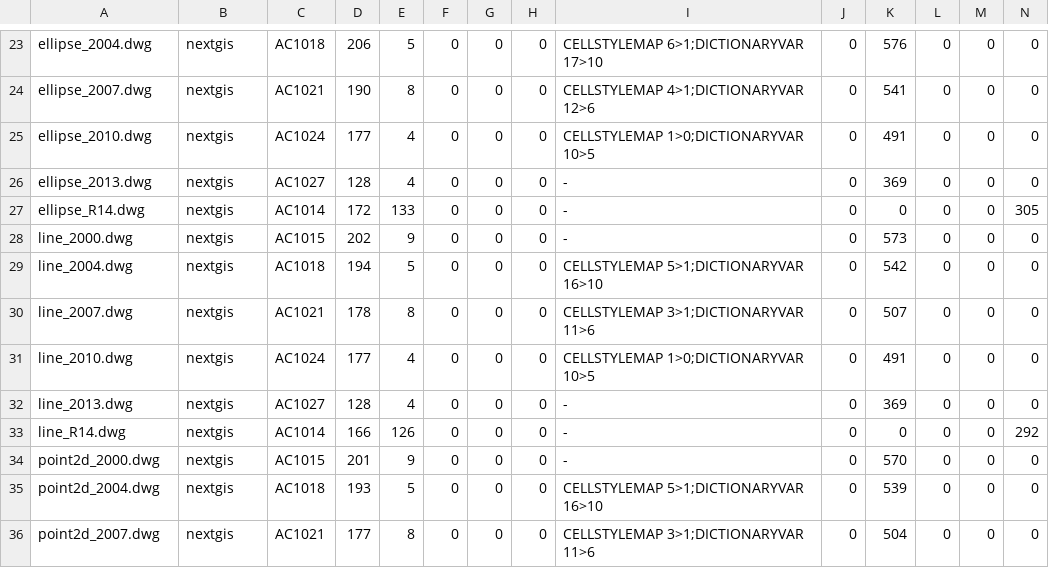
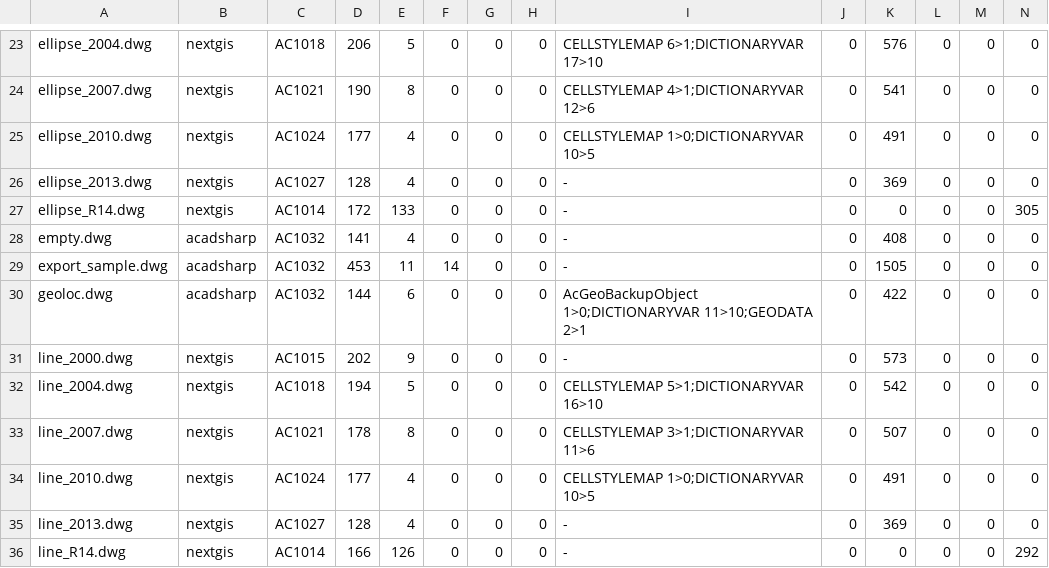
Before and after one commit to DrunkOnJava/dwg-rs, a TSV file: tools/corpus/baseline.tsv, drawn as a sheet; only a part is shown, gaps mark what is left out; the shorter side is filled out with more unchanged rows.

```diff
--- a/tools/corpus/baseline.tsv
+++ b/tools/corpus/baseline.tsv
@@ -27,2 +27,5 @@ ellipse_2013.dwg	nextgis	AC1027	128	4	0	0	0	-	0	369	0	0	0
 ellipse_R14.dwg	nextgis	AC1014	172	133	0	0	0	-	0	0	0	0	305
+empty.dwg	acadsharp	AC1032	141	4	0	0	0	-	0	408	0	0	0
+export_sample.dwg	acadsharp	AC1032	453	11	14	0	0	-	0	1505	0	0	0
+geoloc.dwg	acadsharp	AC1032	144	6	0	0	0	AcGeoBackupObject 1>0;DICTIONARYVAR 11>10;GEODATA 2>1	0	422	0	0	0
 line_2000.dwg	nextgis	AC1015	202	9	0	0	0	-	0	573	0	0	0
```
Also changed, not shown: tools/corpus/pins.tsv, 4 other files.
